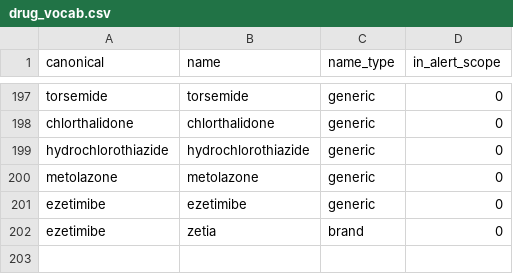
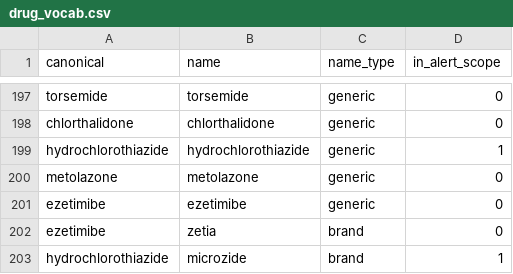
Before and after one commit to Angela-Tsao/medguard-ai, a CSV file: data/drug_vocab.csv, drawn as a sheet; only a part is shown, gaps mark what is left out.

```diff
--- a/data/drug_vocab.csv
+++ b/data/drug_vocab.csv
@@ -198,3 +198,3 @@ torsemide,torsemide,generic,0
 chlorthalidone,chlorthalidone,generic,0
-hydrochlorothiazide,hydrochlorothiazide,generic,0
+hydrochlorothiazide,hydrochlorothiazide,generic,1
 metolazone,metolazone,generic,0
@@ -202 +202,2 @@ ezetimibe,ezetimibe,generic,0
 ezetimibe,zetia,brand,0
+hydrochlorothiazide,microzide,brand,1
```
Also changed, not shown: data/kb_beers_pim.csv, data/kb_group_rules.csv, 18 other files.
